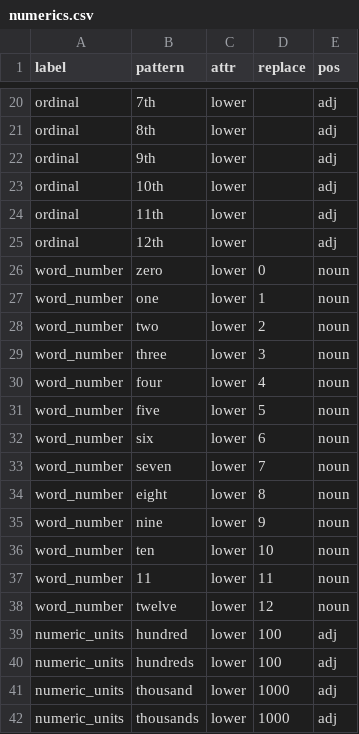
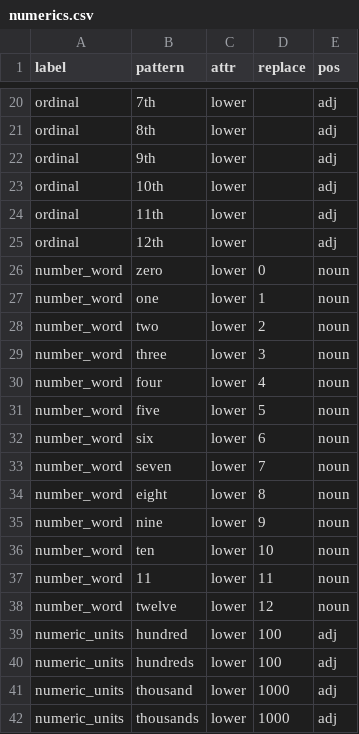
Before and after one commit to rafelafrance/traiter, a CSV file: traiter/vocabulary/numerics.csv, drawn as a sheet; only a part is shown, gaps mark what is left out.

Commit message:
Update common numeric word phrases

```diff
--- a/traiter/vocabulary/numerics.csv
+++ b/traiter/vocabulary/numerics.csv
@@ -25,15 +25,15 @@ ordinal,11th,lower,,adj
 ordinal,12th,lower,,adj
-word_number,zero,lower,0,noun
-word_number,one,lower,1,noun
-word_number,two,lower,2,noun
-word_number,three,lower,3,noun
-word_number,four,lower,4,noun
-word_number,five,lower,5,noun
-word_number,six,lower,6,noun
-word_number,seven,lower,7,noun
-word_number,eight,lower,8,noun
-word_number,nine,lower,9,noun
-word_number,ten,lower,10,noun
-word_number,11,lower,11,noun
-word_number,twelve,lower,12,noun
+number_word,zero,lower,0,noun
+number_word,one,lower,1,noun
+number_word,two,lower,2,noun
+number_word,three,lower,3,noun
+number_word,four,lower,4,noun
+number_word,five,lower,5,noun
+number_word,six,lower,6,noun
+number_word,seven,lower,7,noun
+number_word,eight,lower,8,noun
+number_word,nine,lower,9,noun
+number_word,ten,lower,10,noun
+number_word,11,lower,11,noun
+number_word,twelve,lower,12,noun
 numeric_units,hundred,lower,100,adj
```
Also changed, not shown: 1 other file.
